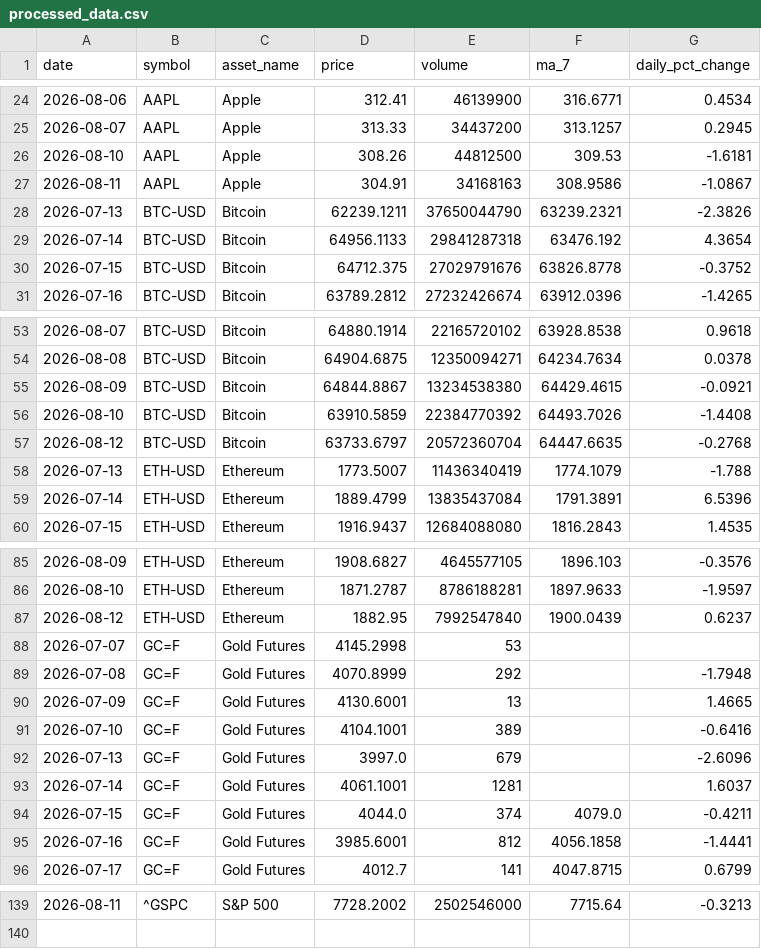
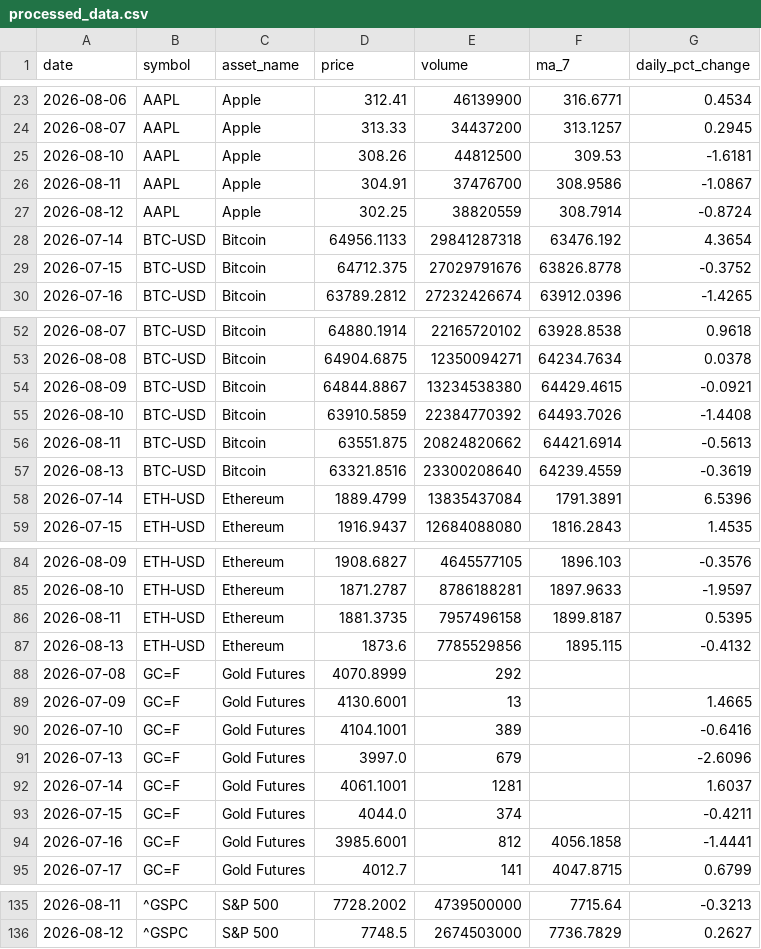
Before and after one commit to Bhupendra308/market-pulse, a CSV file: processed_data.csv, drawn as a sheet; only a part is shown, gaps mark what is left out; the diff covers the shown part only.

```diff
--- a/processed_data.csv
+++ b/processed_data.csv
@@ -26,4 +25,4 @@ date,symbol,asset_name,price,volume,ma_7,daily_pct_change
 2026-08-10,AAPL,Apple,308.26,44812500,309.53,-1.6181
-2026-08-11,AAPL,Apple,304.91,34168163,308.9586,-1.0867
-2026-07-13,BTC-USD,Bitcoin,62239.1211,37650044790,63239.2321,-2.3826
+2026-08-11,AAPL,Apple,304.91,37476700,308.9586,-1.0867
+2026-08-12,AAPL,Apple,302.25,38820559,308.7914,-0.8724
 2026-07-14,BTC-USD,Bitcoin,64956.1133,29841287318,63476.192,4.3654
@@ -56,4 +55,4 @@ date,symbol,asset_name,price,volume,ma_7,daily_pct_change
 2026-08-10,BTC-USD,Bitcoin,63910.5859,22384770392,64493.7026,-1.4408
-2026-08-12,BTC-USD,Bitcoin,63733.6797,20572360704,64447.6635,-0.2768
-2026-07-13,ETH-USD,Ethereum,1773.5007,11436340419,1774.1079,-1.788
+2026-08-11,BTC-USD,Bitcoin,63551.875,20824820662,64421.6914,-0.5613
+2026-08-13,BTC-USD,Bitcoin,63321.8516,23300208640,64239.4559,-0.3619
 2026-07-14,ETH-USD,Ethereum,1889.4799,13835437084,1791.3891,6.5396
@@ -86,5 +85,5 @@ date,symbol,asset_name,price,volume,ma_7,daily_pct_change
 2026-08-10,ETH-USD,Ethereum,1871.2787,8786188281,1897.9633,-1.9597
-2026-08-12,ETH-USD,Ethereum,1882.95,7992547840,1900.0439,0.6237
-2026-07-07,GC=F,Gold Futures,4145.2998,53,,
-2026-07-08,GC=F,Gold Futures,4070.8999,292,,-1.7948
+2026-08-11,ETH-USD,Ethereum,1881.3735,7957496158,1899.8187,0.5395
+2026-08-13,ETH-USD,Ethereum,1873.6,7785529856,1895.115,-0.4132
+2026-07-08,GC=F,Gold Futures,4070.8999,292,,
 2026-07-09,GC=F,Gold Futures,4130.6001,13,,1.4665
@@ -93,3 +92,3 @@ date,symbol,asset_name,price,volume,ma_7,daily_pct_change
 2026-07-14,GC=F,Gold Futures,4061.1001,1281,,1.6037
-2026-07-15,GC=F,Gold Futures,4044.0,374,4079.0,-0.4211
+2026-07-15,GC=F,Gold Futures,4044.0,374,,-0.4211
 2026-07-16,GC=F,Gold Futures,3985.6001,812,4056.1858,-1.4441
@@ -139 +135,2 @@ date,symbol,asset_name,price,volume,ma_7,daily_pct_change
-2026-08-11,^GSPC,S&P 500,7728.2002,2502546000,7715.64,-0.3213
+2026-08-11,^GSPC,S&P 500,7728.2002,4739500000,7715.64,-0.3213
+2026-08-12,^GSPC,S&P 500,7748.5,2674503000,7736.7829,0.2627
```
Also changed, not shown: 1 added row, 5 removed rows and 23 edited cells elsewhere in this file.
